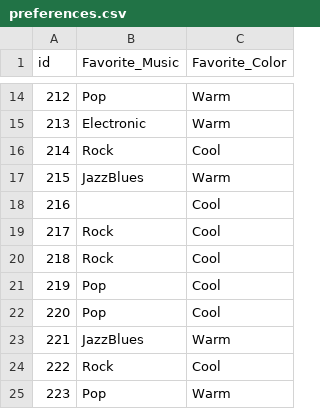
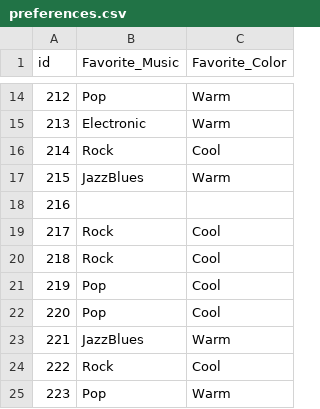
Before and after one commit to Turgibot/Data, a CSV file: preferences.csv, drawn as a sheet; only a part is shown, gaps mark what is left out.

Commit message:
Add files via upload

```diff
--- a/preferences.csv
+++ b/preferences.csv
@@ -17,3 +17,3 @@ id,Favorite_Music,Favorite_Color
 215,JazzBlues,Warm
-216,,Cool
+216,,
 217,Rock,Cool
```
